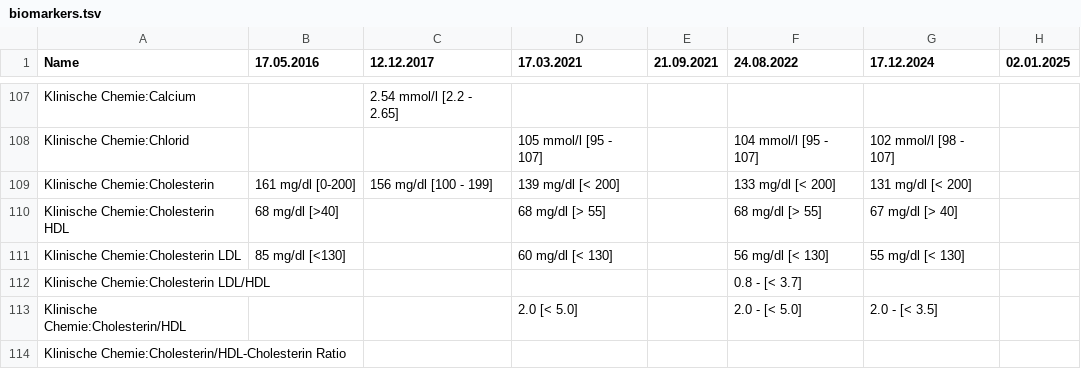
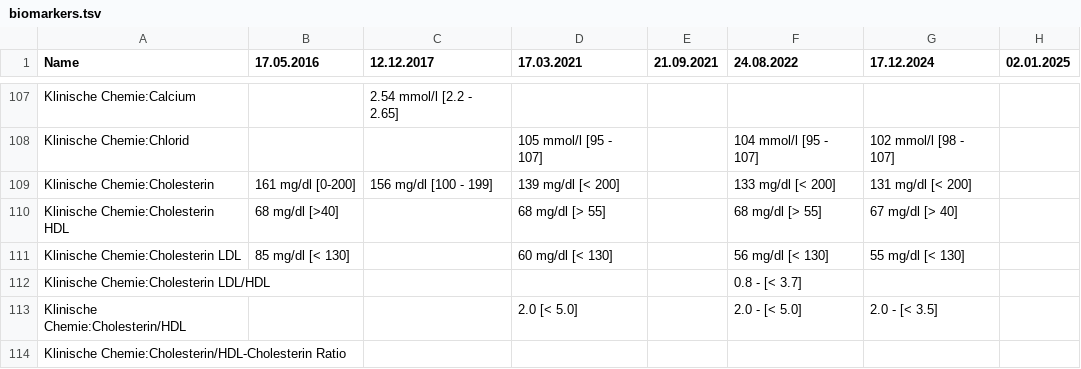
Before and after one commit to ympoglag/biomarkers, a TSV file: biomarkers.tsv, drawn as a sheet; only a part is shown, gaps mark what is left out; the diff names each change by its address in the sheet, - before the commit and + after, or states it on an @@ line.

```diff
--- a/biomarkers.tsv
+++ b/biomarkers.tsv
-B111 (17.05.2016): 85 mg/dl [<130]
+B111 (17.05.2016): 85 mg/dl [< 130]
```
Also changed, not shown: 2 other files.
